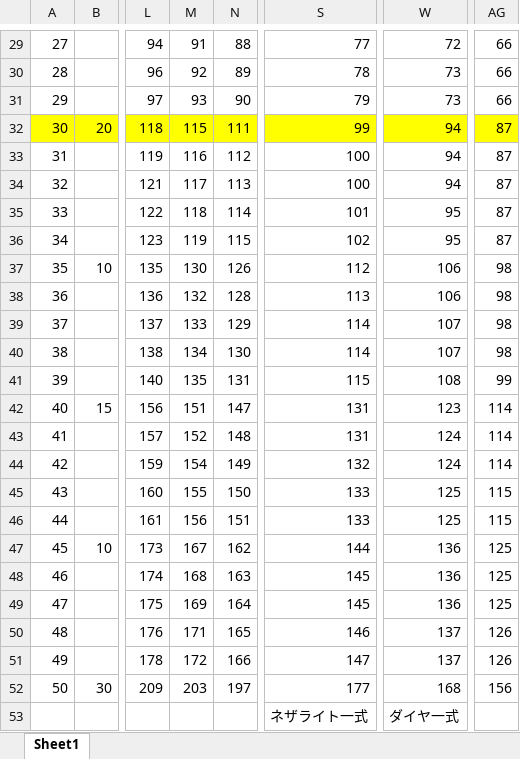
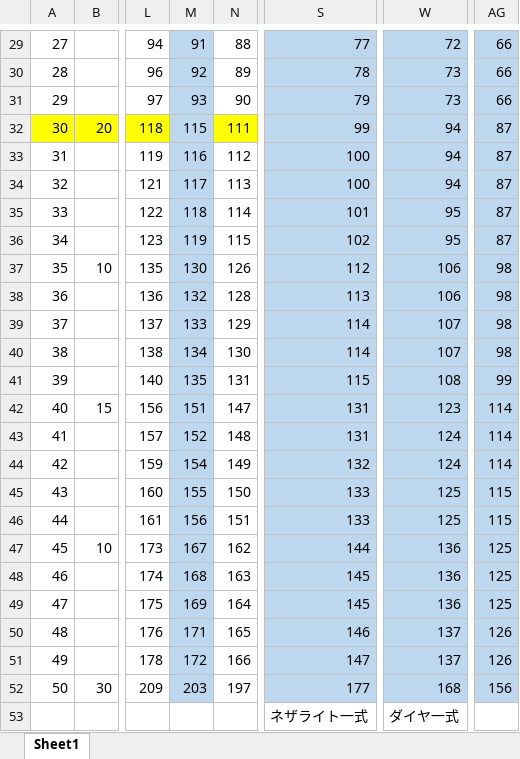
Before and after one commit to para7/Minecraft_Datapack, an Excel workbook: para7magic/MP計算.xlsx, sheet Sheet1, drawn as a sheet; only a part is shown, gaps mark what is left out; values as stored, in another font and other column widths than the file's, no borders; the diff covers the shown part only; the diff names each change by its address in the sheet, - before the commit and + after, or states it on an @@ line.

```diff
--- a/para7magic/MP計算.xlsx (sheet Sheet1)
+++ b/para7magic/MP計算.xlsx (sheet Sheet1)
-M29:M31 fill: none
+M29:M31 fill: #BDD7EE
-S29:S31 fill: none
+S29:S31 fill: #BDD7EE
-W29:W31 fill: none
+W29:W31 fill: #BDD7EE
-AG29:AG31 fill: none
+AG29:AG31 fill: #BDD7EE
-M32 fill: #FFFF00
+M32 fill: #BDD7EE
-S32 fill: #FFFF00
+S32 fill: #BDD7EE
-W32 fill: #FFFF00
+W32 fill: #BDD7EE
-AG32 fill: #FFFF00
+AG32 fill: #BDD7EE
-M33:M52 fill: none
+M33:M52 fill: #BDD7EE
-S33:S52 fill: none
+S33:S52 fill: #BDD7EE
-W33:W52 fill: none
+W33:W52 fill: #BDD7EE
-AG33:AG52 fill: none
+AG33:AG52 fill: #BDD7EE
```
Also changed, not shown: cell formats elsewhere in this sheet, 3 other files.
